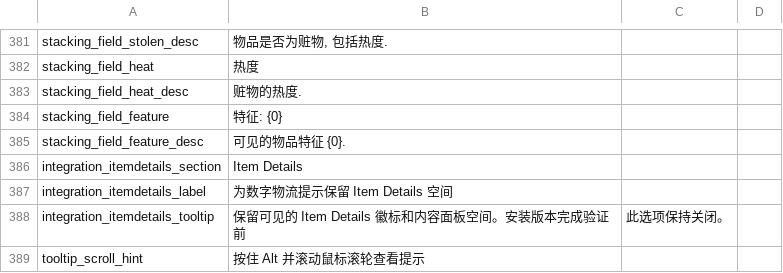
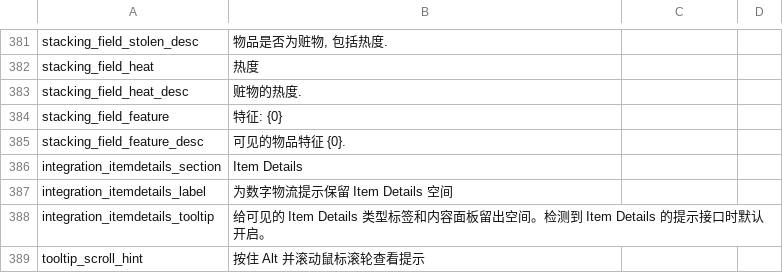
Before and after one commit to Caishangqi/ProbablyStolen-DigitalStorage, a CSV file: packaging/resources/Localization/zh.csv, drawn as a sheet; only a part is shown, gaps mark what is left out.

Commit message:
Enable Item Details tooltip avoidance by default

```diff
--- a/packaging/resources/Localization/zh.csv
+++ b/packaging/resources/Localization/zh.csv
@@ -387,3 +387,3 @@ integration_itemdetails_section,Item Details
 integration_itemdetails_label,为数字物流提示保留 Item Details 空间
-integration_itemdetails_tooltip,保留可见的 Item Details 徽标和内容面板空间。安装版本完成验证前, 此选项保持关闭。
+integration_itemdetails_tooltip,给可见的 Item Details 类型标签和内容面板留出空间。检测到 Item Details 的提示接口时默认开启。
 tooltip_scroll_hint,按住 Alt 并滚动鼠标滚轮查看提示
```
Also changed, not shown: packaging/resources/Localization/en.csv, 6 other files.
